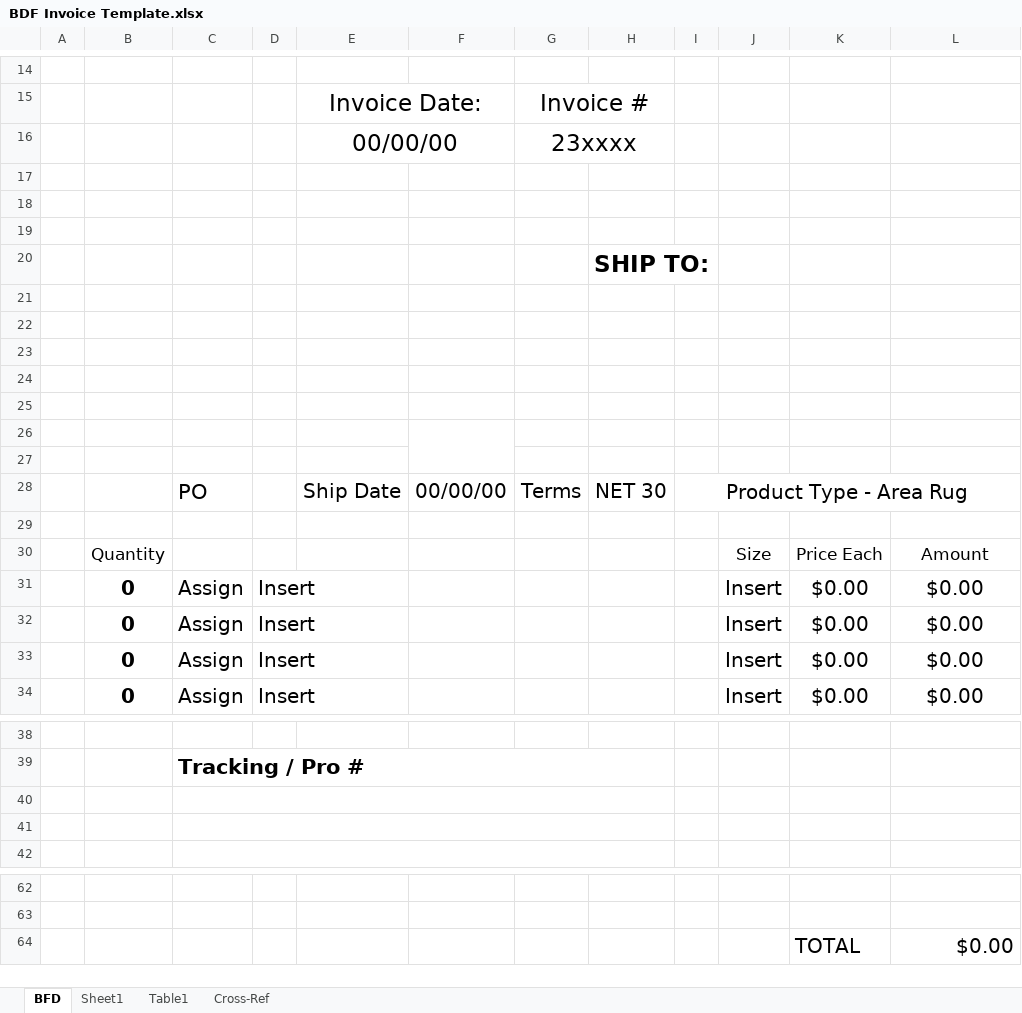
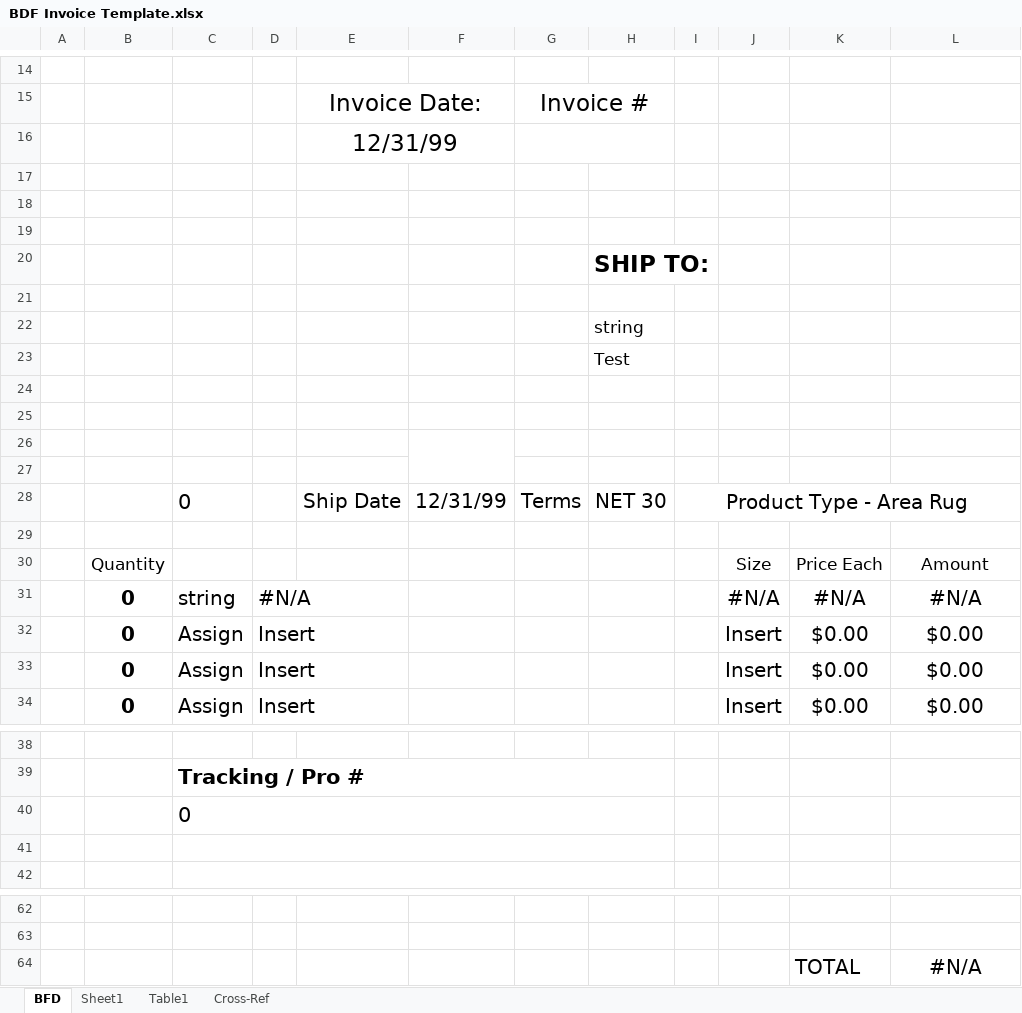
Before and after one commit to ColoradoCarpets/TemplateStorage, an Excel workbook: BDF Invoice Template.xlsx, sheet BFD, drawn as a sheet; only a part is shown, gaps mark what is left out; values as stored, in another font and other column widths than the file's, no borders; charts and pictures not drawn; removed rows and columns are numbered as before the commit, all else as after; the diff names each change by its address in the sheet, - before the commit and + after, or states it on an @@ line.

Commit message:
Update Document

```diff
--- a/BDF Invoice Template.xlsx (sheet BFD)
+++ b/BDF Invoice Template.xlsx (sheet BFD)
-row 16:  |  |  |  | 00/00/00 |  | 23xxxx
+row 16:  |  |  |  | 12/31/99
+row 22:  |  |  |  |  |  |  | string
+row 23:  |  |  |  |  |  |  | Test
+F26:F27 merged
-row 26: (empty)
-row 27: (empty)
-C28: PO
+C28: 0
-F28: 00/00/00
+F28: 12/31/99
-row 31:  | 0 | Assign | Insert |  |  |  |  |  | Insert | $0.00 | $0.00
+row 31:  | 0 | string | #N/A |  |  |  |  |  | #N/A | #N/A | #N/A
-C40: (empty)
+C40: 0
-L64: $0.00
+L64: #N/A
-L64 alignment: right
+L64 alignment: center
```
Also changed, not shown: charts or pictures.
